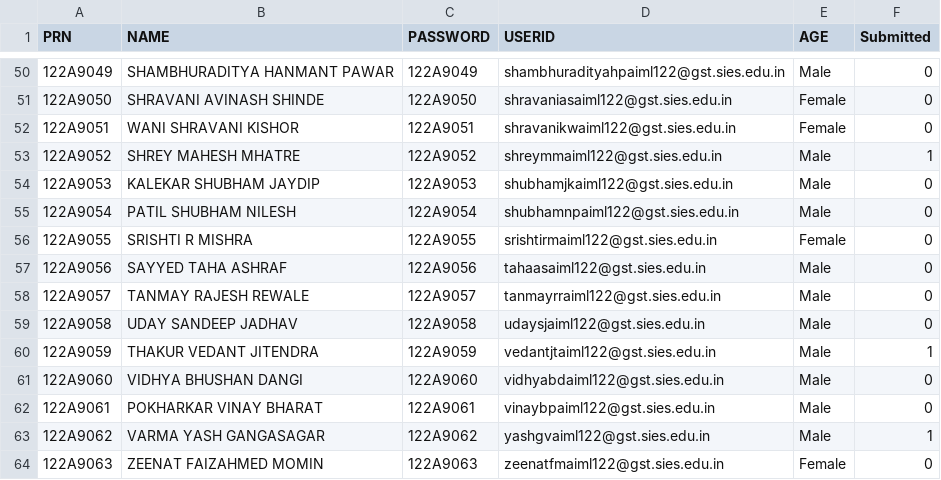
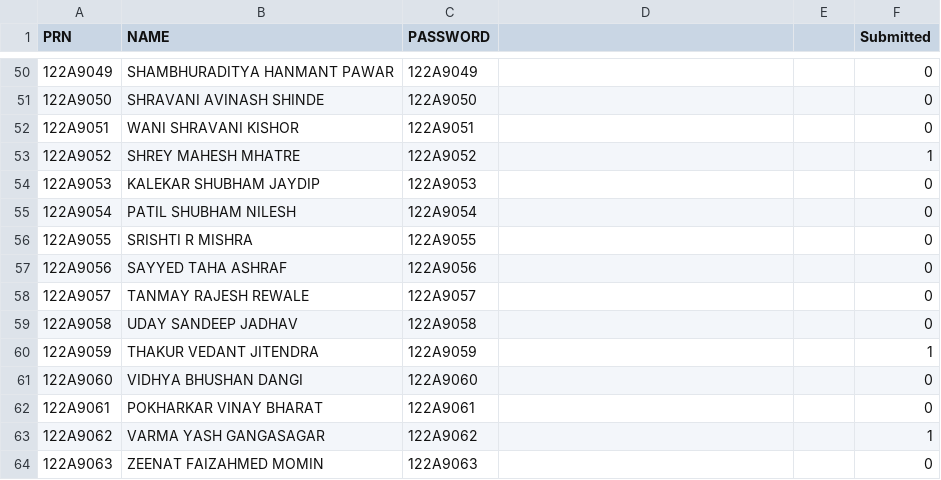
Before and after one commit to rithvikshettyy/FeedbackForm, a CSV file: src/AIML.csv, drawn as a sheet; only a part is shown, gaps mark what is left out; the diff covers the shown part only.

```diff
--- a/src/AIML.csv
+++ b/src/AIML.csv
@@ -1 +1 @@
-PRN,NAME,PASSWORD,USERID,AGE,Submitted
+PRN,NAME,PASSWORD,,,Submitted
@@ -50,15 +50,15 @@ PRN,NAME,PASSWORD,USERID,AGE,Submitted
-122A9049,SHAMBHURADITYA HANMANT PAWAR,122A9049,shambhuradityahpaiml122@gst.sies.edu.in,Male,0
-122A9050,SHRAVANI AVINASH SHINDE,122A9050,shravaniasaiml122@gst.sies.edu.in,Female,0
-122A9051,WANI SHRAVANI KISHOR,122A9051,shravanikwaiml122@gst.sies.edu.in,Female,0
-122A9052,SHREY MAHESH MHATRE,122A9052,shreymmaiml122@gst.sies.edu.in,Male,1
-122A9053,KALEKAR SHUBHAM JAYDIP,122A9053,shubhamjkaiml122@gst.sies.edu.in,Male,0
-122A9054,PATIL SHUBHAM NILESH,122A9054,shubhamnpaiml122@gst.sies.edu.in,Male,0
-122A9055,SRISHTI R MISHRA,122A9055,srishtirmaiml122@gst.sies.edu.in,Female,0
-122A9056,SAYYED TAHA ASHRAF,122A9056,tahaasaiml122@gst.sies.edu.in,Male,0
-122A9057,TANMAY RAJESH REWALE,122A9057,tanmayrraiml122@gst.sies.edu.in,Male,0
-122A9058,UDAY SANDEEP JADHAV,122A9058,udaysjaiml122@gst.sies.edu.in,Male,0
-122A9059,THAKUR VEDANT JITENDRA,122A9059,vedantjtaiml122@gst.sies.edu.in,Male,1
-122A9060,VIDHYA BHUSHAN DANGI,122A9060,vidhyabdaiml122@gst.sies.edu.in,Male,0
-122A9061,POKHARKAR VINAY BHARAT,122A9061,vinaybpaiml122@gst.sies.edu.in,Male,0
-122A9062,VARMA YASH GANGASAGAR,122A9062,yashgvaiml122@gst.sies.edu.in,Male,1
-122A9063,ZEENAT FAIZAHMED MOMIN,122A9063,zeenatfmaiml122@gst.sies.edu.in,Female,0
+122A9049,SHAMBHURADITYA HANMANT PAWAR,122A9049,,,0
+122A9050,SHRAVANI AVINASH SHINDE,122A9050,,,0
+122A9051,WANI SHRAVANI KISHOR,122A9051,,,0
+122A9052,SHREY MAHESH MHATRE,122A9052,,,1
+122A9053,KALEKAR SHUBHAM JAYDIP,122A9053,,,0
+122A9054,PATIL SHUBHAM NILESH,122A9054,,,0
+122A9055,SRISHTI R MISHRA,122A9055,,,0
+122A9056,SAYYED TAHA ASHRAF,122A9056,,,0
+122A9057,TANMAY RAJESH REWALE,122A9057,,,0
+122A9058,UDAY SANDEEP JADHAV,122A9058,,,0
+122A9059,THAKUR VEDANT JITENDRA,122A9059,,,1
+122A9060,VIDHYA BHUSHAN DANGI,122A9060,,,0
+122A9061,POKHARKAR VINAY BHARAT,122A9061,,,0
+122A9062,VARMA YASH GANGASAGAR,122A9062,,,1
+122A9063,ZEENAT FAIZAHMED MOMIN,122A9063,,,0
```
Also changed, not shown: 96 edited cells elsewhere in this file.
